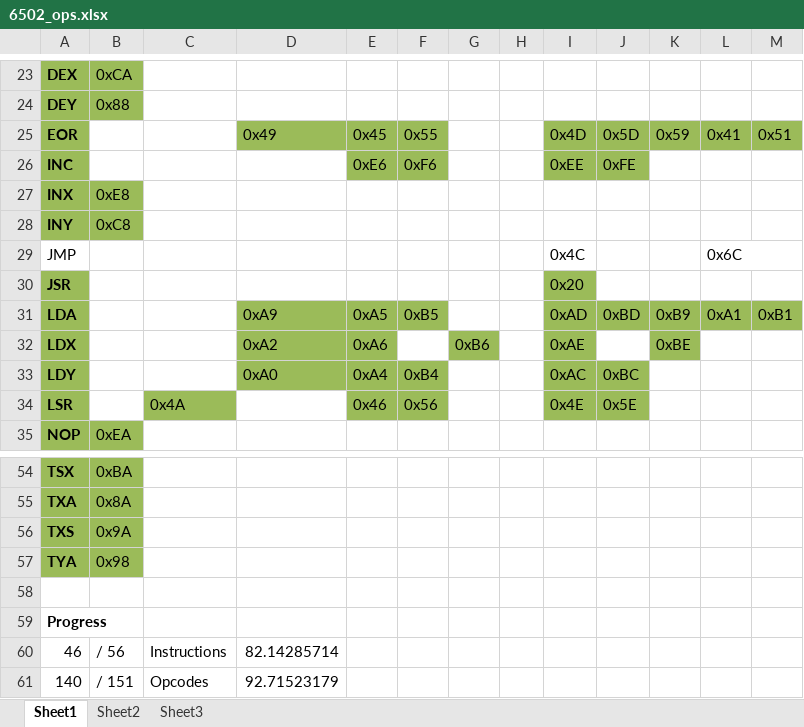
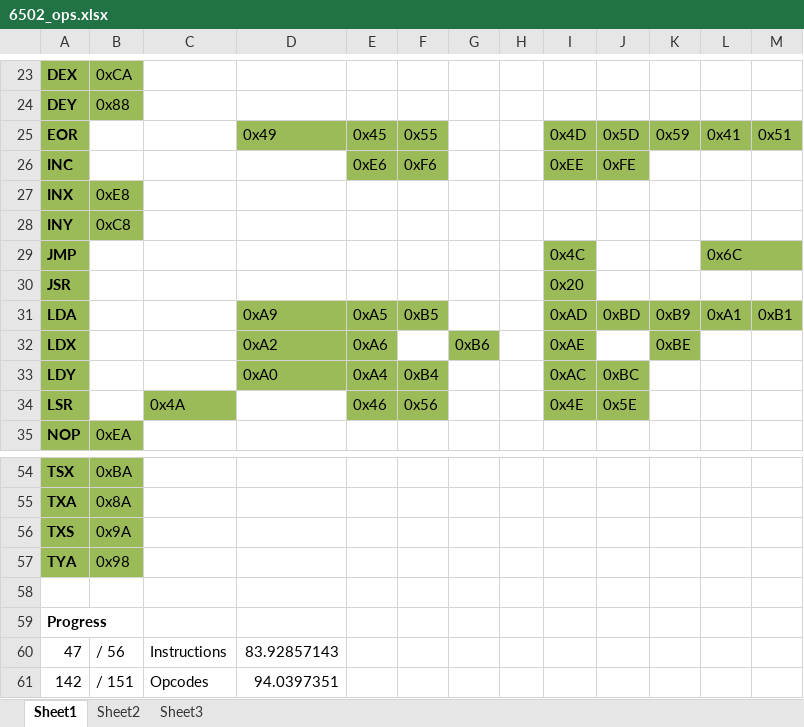
Before and after one commit to brianbennett/fpga_nes, an Excel workbook: doc/6502_ops.xlsx, sheet Sheet1, drawn as a sheet; only a part is shown, gaps mark what is left out; values as stored, in another font and other column widths than the file's, no borders; the diff names each change by its address in the sheet, - before the commit and + after, or states it on an @@ line.

```diff
--- a/doc/6502_ops.xlsx (sheet Sheet1)
+++ b/doc/6502_ops.xlsx (sheet Sheet1)
@@ A29 fill: none → #9BBB59, bold: off → on @@
-I29 fill: none
+I29 fill: #9BBB59
-L29:M29 fill: none
+L29:M29 fill: #9BBB59
-A60: 46
+A60: 47
-D60: 82.14285714
+D60: 83.92857143
-A61: 140
+A61: 142
-D61: 92.71523179
+D61: 94.0397351
```
Also changed, not shown: 1 other file.
